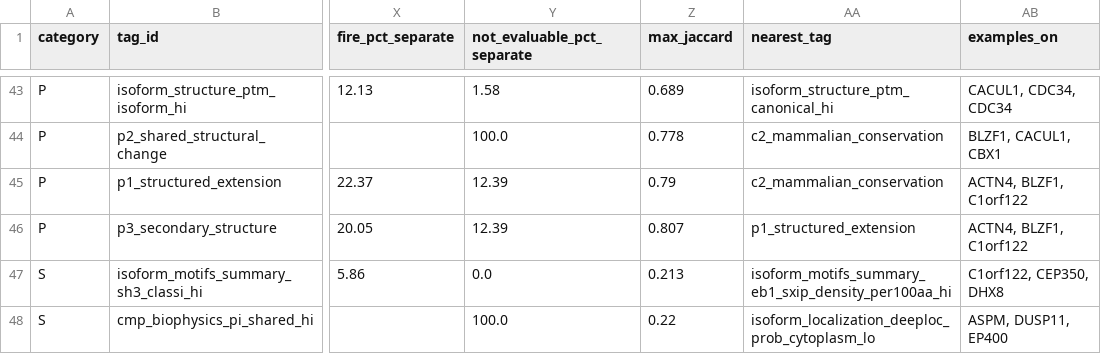
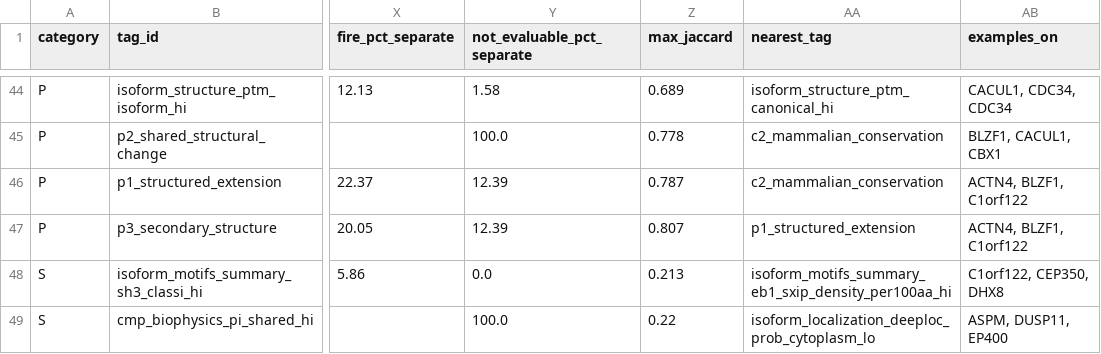
Before and after one commit to cheeseman-lab/swissisoform-v2, a CSV file: figures/tag_vocab/tag_candidates.csv, drawn as a sheet; only a part is shown, gaps mark what is left out; addresses are those after the commit; the diff covers the shown part only; the diff names each change by its address in the sheet, - before the commit and + after, or states it on an @@ line.

```diff
--- a/figures/tag_vocab/tag_candidates.csv
+++ b/figures/tag_vocab/tag_candidates.csv
-Z46 (max_jaccard): 0.79
+Z46 (max_jaccard): 0.787
```
Also changed, not shown: 1 added row and 41 edited cells elsewhere in this file, figures/clustering_dims/feature_space/feature_catalog.csv, figures/clustering_dims/principled_sampling/coreset_50.csv, 3 other files.
